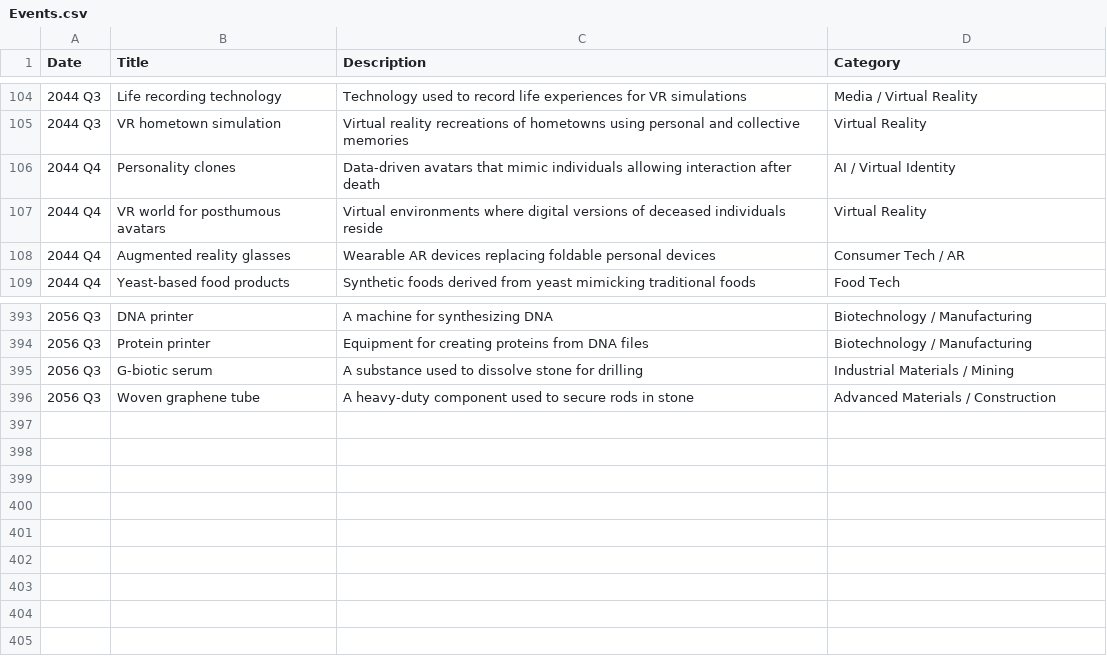
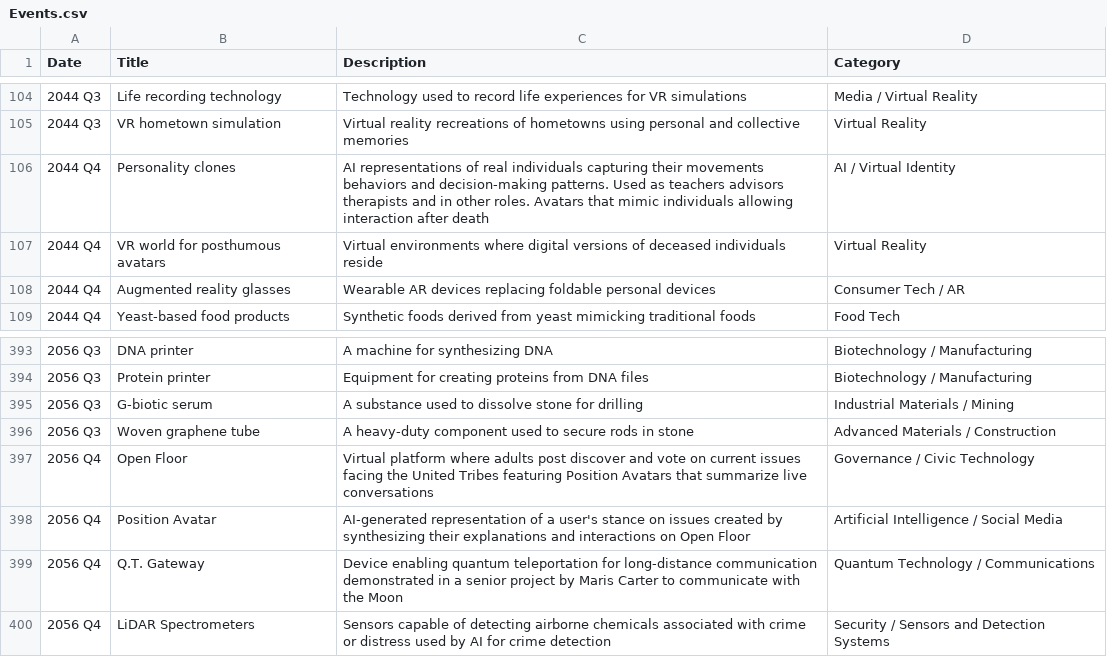
Before and after one commit to CytheCy/in20xx, a CSV file: Events.csv, drawn as a sheet; only a part is shown, gaps mark what is left out.

Commit message:
56 Q4

```diff
--- a/Events.csv
+++ b/Events.csv
@@ -105,3 +105,3 @@ Date,Title,Description,Category
 2044 Q3,VR hometown simulation,Virtual reality recreations of hometowns using personal and collective memories,Virtual Reality
-2044 Q4,Personality clones,Data-driven avatars that mimic individuals allowing interaction after death,AI / Virtual Identity
+2044 Q4,Personality clones,AI representations of real individuals capturing their movements behaviors and decision-making patterns. Used as teachers advisors therapists and in other roles. Avatars that mimic individuals allowing interaction after death,AI / Virtual Identity
 2044 Q4,VR world for posthumous avatars,Virtual environments where digital versions of deceased individuals reside,Virtual Reality
@@ -396 +396,5 @@ Date,Title,Description,Category
 2056 Q3,Woven graphene tube,A heavy-duty component used to secure rods in stone,Advanced Materials / Construction
+2056 Q4,Open Floor,Virtual platform where adults post discover and vote on current issues facing the United Tribes featuring Position Avatars that summarize live conversations,Governance / Civic Technology
+2056 Q4,Position Avatar,AI-generated representation of a user's stance on issues created by synthesizing their explanations and interactions on Open Floor,Artificial Intelligence / Social Media
+2056 Q4,Q.T. Gateway,Device enabling quantum teleportation for long-distance communication demonstrated in a senior project by Maris Carter to communicate with the Moon,Quantum Technology / Communications
+2056 Q4,LiDAR Spectrometers,Sensors capable of detecting airborne chemicals associated with crime or distress used by AI for crime detection,Security / Sensors and Detection Systems
```
